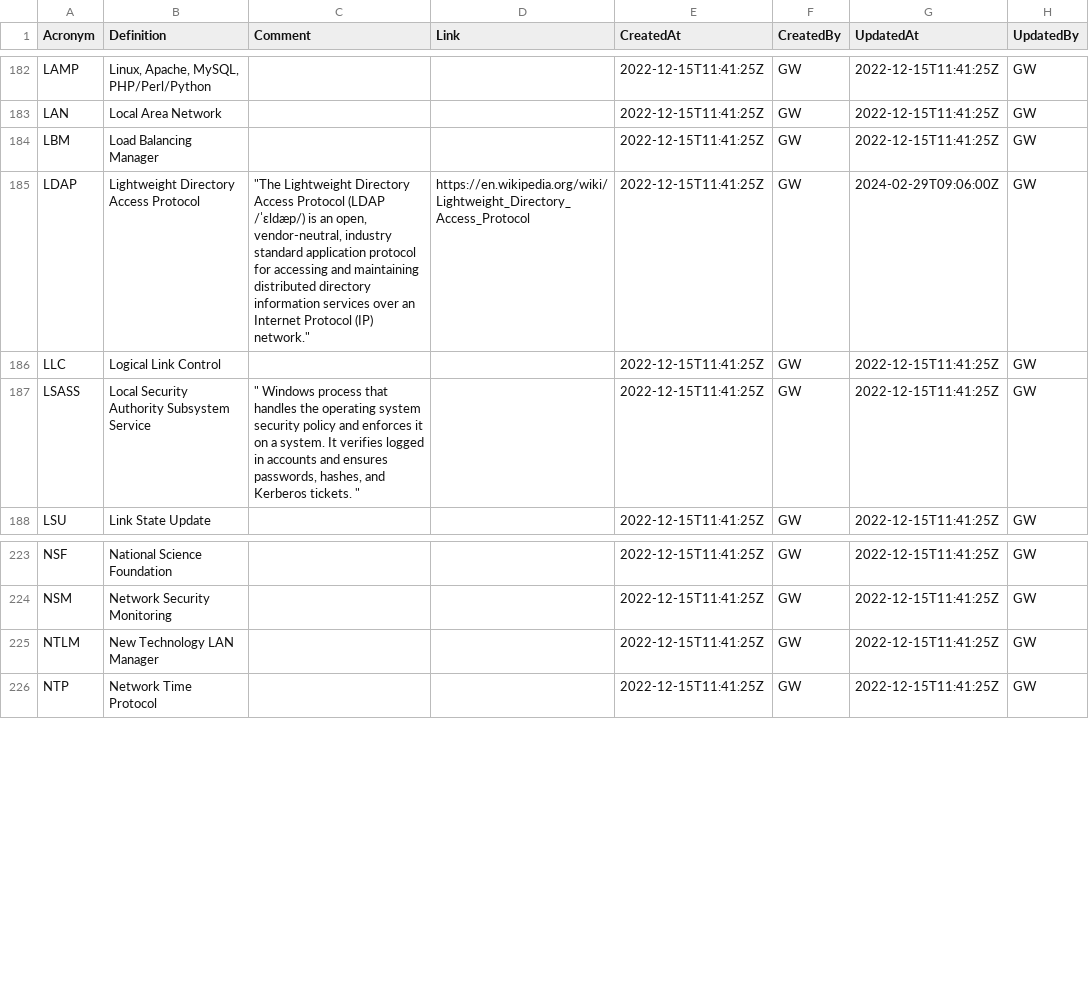
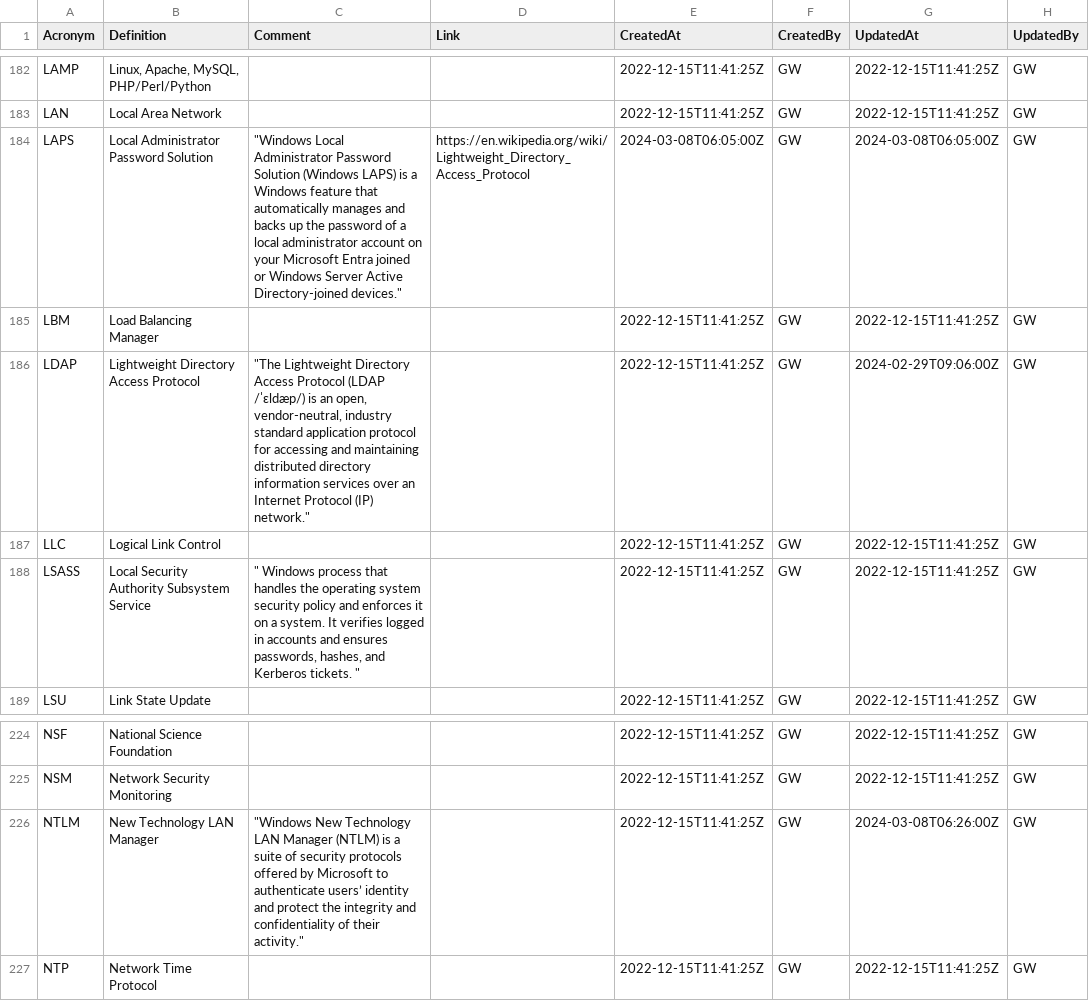
Before and after one commit to webbstacken/it-acronyms, a CSV file: static/data/acronyms.csv, drawn as a sheet; only a part is shown, gaps mark what is left out.

```diff
--- a/static/data/acronyms.csv
+++ b/static/data/acronyms.csv
@@ -183,4 +183,5 @@ LAMP,"Linux, Apache, MySQL, PHP/Perl/Python ",,,2022-12-15T11:41:25Z,GW,2022-12-
 LAN,Local Area Network,,,2022-12-15T11:41:25Z,GW,2022-12-15T11:41:25Z,GW
+LAPS,Local Administrator Password Solution,"""Windows Local Administrator Password Solution (Windows LAPS) is a Windows feature that automatically manages and backs up the password of a local administrator account on your Microsoft Entra joined or Windows Server Active Directory-joined devices.""",https://en.wikipedia.org/wiki/Lightweight_Directory_Access_Protocol,2024-03-08T06:05:00Z,GW,2024-03-08T06:05:00Z,GW
 LBM,"Load Balancing Manager ",,,2022-12-15T11:41:25Z,GW,2022-12-15T11:41:25Z,GW
-LDAP,"Lightweight Directory Access Protocol ","""The Lightweight Directory Access Protocol (LDAP /ˈɛldæp/) is an open, vendor-neutral, industry standard application protocol for accessing and maintaining distributed directory information services over an Internet Protocol (IP) network.""",https://en.wikipedia.org/wiki/Lightweight_Directory_Access_Protocol,2022-12-15T11:41:25Z,GW,2024-02-29T09:06:00Z,GW
+LDAP,"Lightweight Directory Access Protocol ","""The Lightweight Directory Access Protocol (LDAP /ˈɛldæp/) is an open, vendor-neutral, industry standard application protocol for accessing and maintaining distributed directory information services over an Internet Protocol (IP) network.""",,2022-12-15T11:41:25Z,GW,2024-02-29T09:06:00Z,GW
 LLC,"Logical Link Control ",,,2022-12-15T11:41:25Z,GW,2022-12-15T11:41:25Z,GW
@@ -224,3 +225,3 @@ NSF," National Science Foundation",,,2022-12-15T11:41:25Z,GW,2022-12-15T11:41:25
 NSM,"Network Security Monitoring ",,,2022-12-15T11:41:25Z,GW,2022-12-15T11:41:25Z,GW
-NTLM,New Technology LAN Manager,,,2022-12-15T11:41:25Z,GW,2022-12-15T11:41:25Z,GW
+NTLM,New Technology LAN Manager,"""Windows New Technology LAN Manager (NTLM) is a suite of security protocols offered by Microsoft to authenticate users’ identity and protect the integrity and confidentiality of their activity.""",,2022-12-15T11:41:25Z,GW,2024-03-08T06:26:00Z,GW
 NTP,Network Time Protocol,,,2022-12-15T11:41:25Z,GW,2022-12-15T11:41:25Z,GW
```
